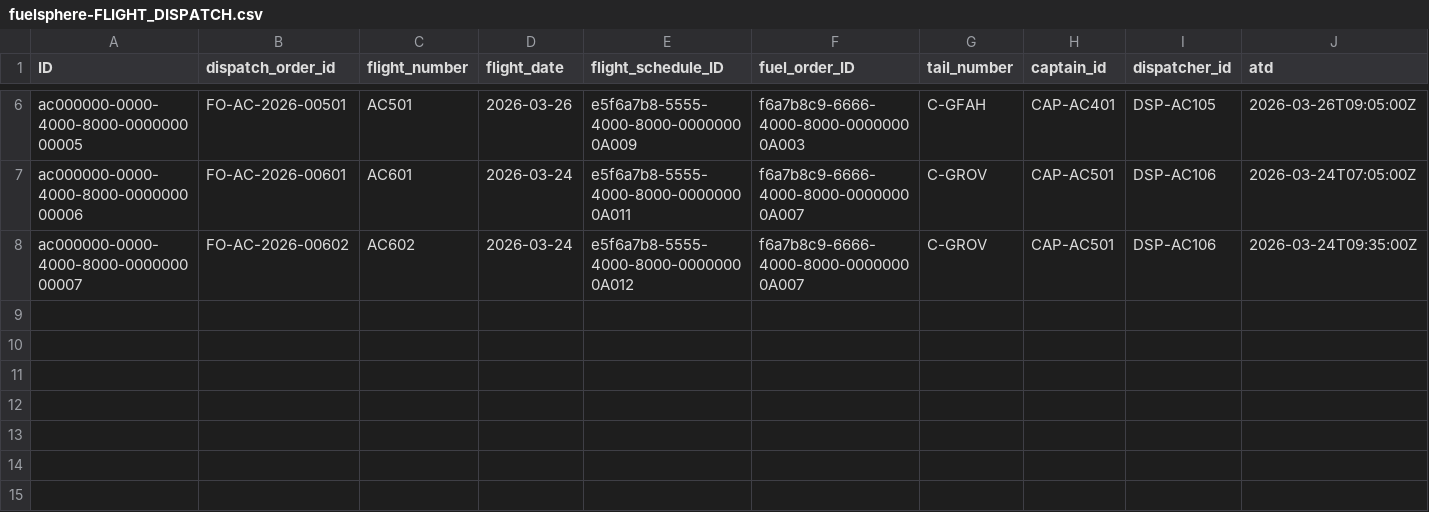
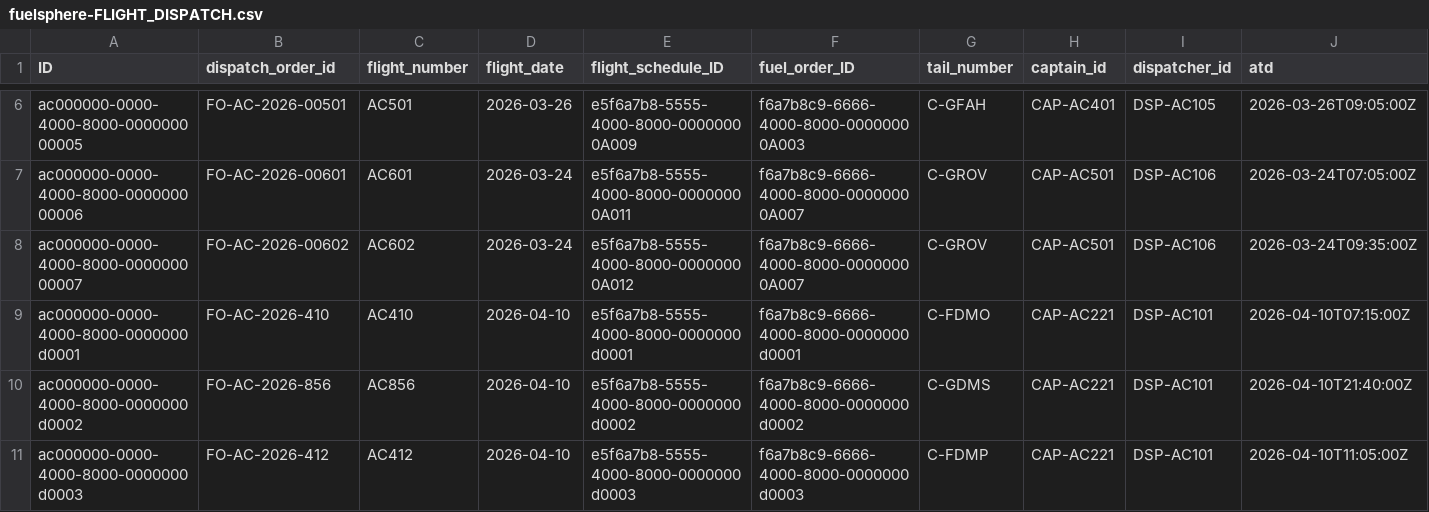
Before and after one commit to kalpesh0304/FuelSphere, a CSV file: db/data/fuelsphere-FLIGHT_DISPATCH.csv, drawn as a sheet; only a part is shown, gaps mark what is left out; rows hold the shown columns only; the diff names each change by its address in the sheet, - before the commit and + after, or states it on an @@ line.

```diff
--- a/db/data/fuelsphere-FLIGHT_DISPATCH.csv
+++ b/db/data/fuelsphere-FLIGHT_DISPATCH.csv
+row 9: ac000000-0000-4000-8000-0000000d0001 | FO-AC-2026-410 | AC410 | 2026-04-10 | e5f6a7b8-5555-4000-8000-0000000d0001 | f6a7b8c9-6666-4000-8000-0000000d0001 | C-FDMO | CAP-AC221 | DSP-AC101 | 2026-04-10T07:15:00Z
+row 10: ac000000-0000-4000-8000-0000000d0002 | FO-AC-2026-856 | AC856 | 2026-04-10 | e5f6a7b8-5555-4000-8000-0000000d0002 | f6a7b8c9-6666-4000-8000-0000000d0002 | C-GDMS | CAP-AC221 | DSP-AC101 | 2026-04-10T21:40:00Z
+row 11: ac000000-0000-4000-8000-0000000d0003 | FO-AC-2026-412 | AC412 | 2026-04-10 | e5f6a7b8-5555-4000-8000-0000000d0003 | f6a7b8c9-6666-4000-8000-0000000d0003 | C-FDMP | CAP-AC221 | DSP-AC101 | 2026-04-10T11:05:00Z
```
Also changed, not shown: db/data/fuelsphere-AIRCRAFT_REGISTRATIONS.csv, db/data/fuelsphere-FLIGHT_SCHEDULE.csv, 3 other files.
